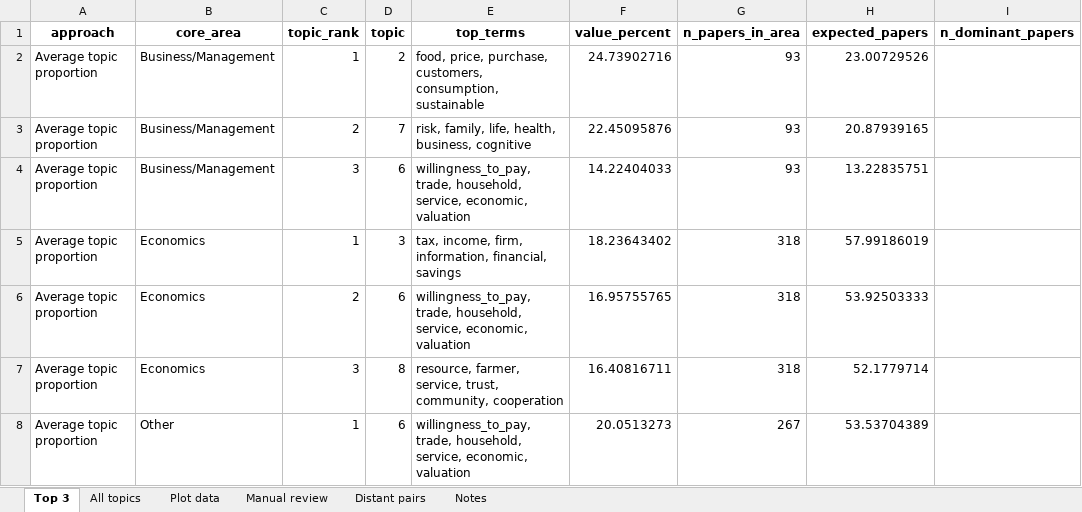
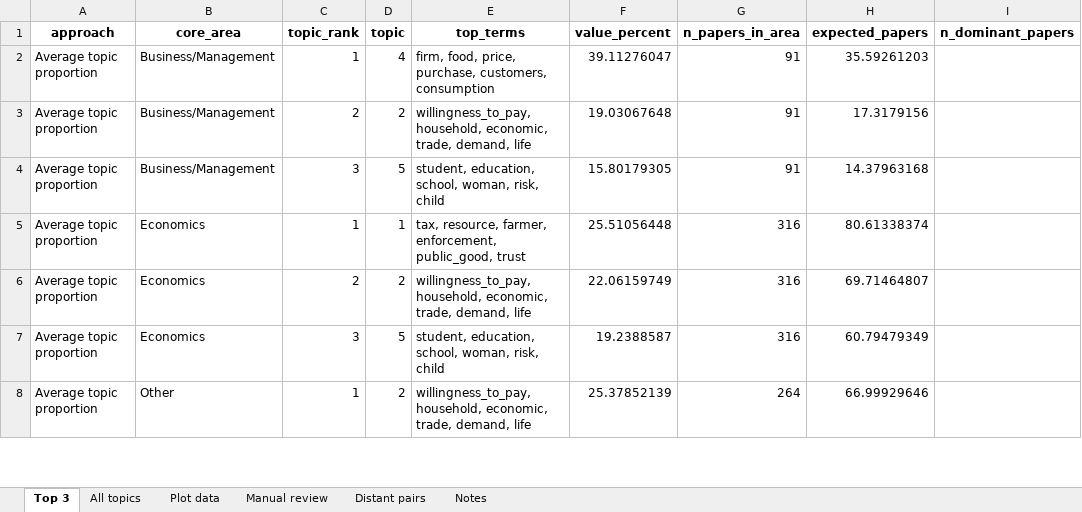
Before and after one commit to vsgonzalezm/costo-de-maternar, an Excel workbook: Paper_wos/outputs/tables/table6_topics.xlsx, sheet Top 3, drawn as a sheet; only a part is shown; values as stored, in another font and other column widths than the file's, no borders; the diff covers the shown part only; the diff names each change by its address in the sheet, - before the commit and + after, or states it on an @@ line.

Commit message:
Actualiza corpus y revision de topicos del paper WoS

```diff
--- a/Paper_wos/outputs/tables/table6_topics.xlsx (sheet Top 3)
+++ b/Paper_wos/outputs/tables/table6_topics.xlsx (sheet Top 3)
-D2 (topic): 2
+D2 (topic): 4
-E2 (top_terms): food, price, purchase, customers, consumption, sustainable
+E2 (top_terms): firm, food, price, purchase, customers, consumption
-F2 (value_percent): 24.73902716
+F2 (value_percent): 39.11276047
-G2:G4 (n_papers_in_area): 93
+G2:G4 (n_papers_in_area): 91
-H2 (expected_papers): 23.00729526
+H2 (expected_papers): 35.59261203
-D3 (topic): 7
+D3 (topic): 2
-E3 (top_terms): risk, family, life, health, business, cognitive
+E3 (top_terms): willingness_to_pay, household, economic, trade, demand, life
-F3 (value_percent): 22.45095876
+F3 (value_percent): 19.03067648
-H3 (expected_papers): 20.87939165
+H3 (expected_papers): 17.3179156
-D4 (topic): 6
+D4 (topic): 5
-E4 (top_terms): willingness_to_pay, trade, household, service, economic, valuation
+E4 (top_terms): student, education, school, woman, risk, child
-F4 (value_percent): 14.22404033
+F4 (value_percent): 15.80179305
-H4 (expected_papers): 13.22835751
+H4 (expected_papers): 14.37963168
-D5 (topic): 3
+D5 (topic): 1
-E5 (top_terms): tax, income, firm, information, financial, savings
+E5 (top_terms): tax, resource, farmer, enforcement, public_good, trust
-F5 (value_percent): 18.23643402
+F5 (value_percent): 25.51056448
-G5:G7 (n_papers_in_area): 318
+G5:G7 (n_papers_in_area): 316
-H5 (expected_papers): 57.99186019
+H5 (expected_papers): 80.61338374
-D6 (topic): 6
+D6 (topic): 2
-E6 (top_terms): willingness_to_pay, trade, household, service, economic, valuation
+E6 (top_terms): willingness_to_pay, household, economic, trade, demand, life
-F6 (value_percent): 16.95755765
+F6 (value_percent): 22.06159749
-H6 (expected_papers): 53.92503333
+H6 (expected_papers): 69.71464807
-D7 (topic): 8
+D7 (topic): 5
-E7 (top_terms): resource, farmer, service, trust, community, cooperation
+E7 (top_terms): student, education, school, woman, risk, child
-F7 (value_percent): 16.40816711
+F7 (value_percent): 19.2388587
-H7 (expected_papers): 52.1779714
+H7 (expected_papers): 60.79479349
-D8 (topic): 6
+D8 (topic): 2
-E8 (top_terms): willingness_to_pay, trade, household, service, economic, valuation
+E8 (top_terms): willingness_to_pay, household, economic, trade, demand, life
-F8 (value_percent): 20.0513273
+F8 (value_percent): 25.37852139
-G8 (n_papers_in_area): 267
+G8 (n_papers_in_area): 264
-H8 (expected_papers): 53.53704389
+H8 (expected_papers): 66.99929646
```
Also changed, not shown: 133 edited cells elsewhere in this sheet, sheet All topics, sheet Plot data, sheet Manual review, sheet Distant pairs, sheet Notes, Paper_wos/outputs/tables/figure4_data.xlsx, Paper_wos/outputs/tables/figure5_data.xlsx, 30 other files.
